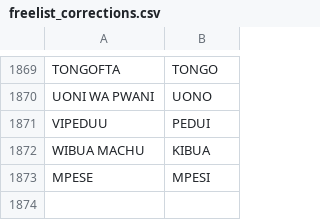
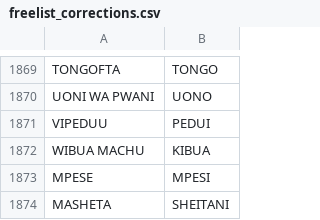
Before and after one commit to lalla-ilaria/Children_eco_knowledge, a CSV file: 2_Data_preparation/anonymized_data/freelist_corrections.csv, drawn as a sheet; only a part is shown, gaps mark what is left out; the diff names each change by its address in the sheet, - before the commit and + after, or states it on an @@ line.

Commit message:
modified data to include ghosts and other fictional creatures

```diff
--- a/2_Data_preparation/anonymized_data/freelist_corrections.csv
+++ b/2_Data_preparation/anonymized_data/freelist_corrections.csv
+row 1874: MASHETA | SHEITANI
```
Also changed, not shown: 1 other file.
